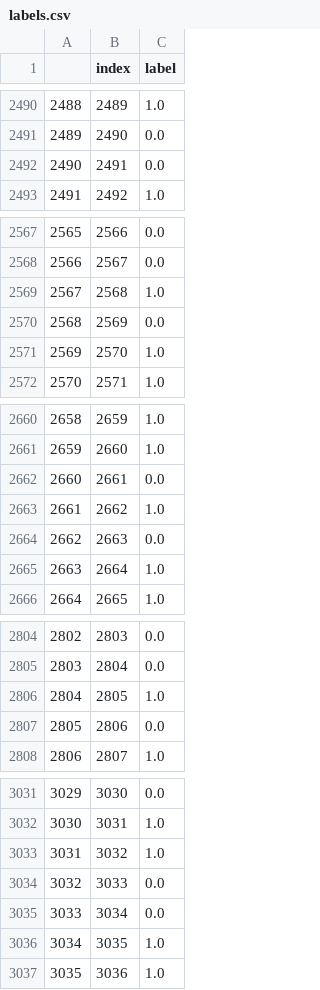
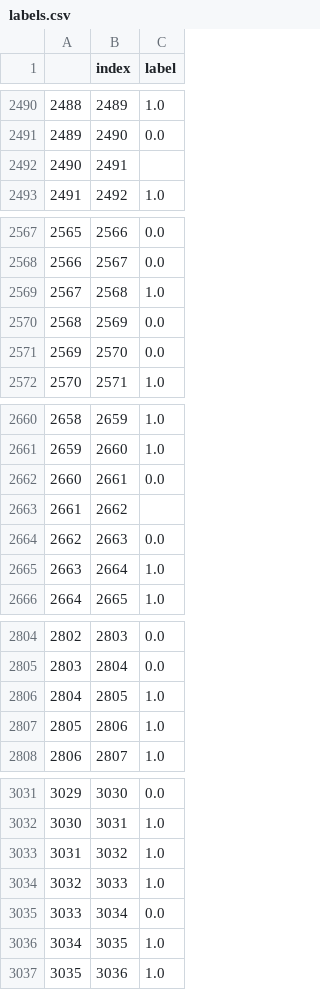
Before and after one commit to flaviofuria/GlassesOrNoGlasses, a CSV file: labels.csv, drawn as a sheet; only a part is shown, gaps mark what is left out; the diff covers the shown part only.

Commit message:
Update labels.csv

```diff
--- a/labels.csv
+++ b/labels.csv
@@ -2491,3 +2491,3 @@
 2489,2490,0.0
-2490,2491,0.0
+2490,2491,
 2491,2492,1.0
@@ -2570,3 +2570,3 @@
 2568,2569,0.0
-2569,2570,1.0
+2569,2570,0.0
 2570,2571,1.0
@@ -2662,3 +2662,3 @@
 2660,2661,0.0
-2661,2662,1.0
+2661,2662,
 2662,2663,0.0
@@ -2806,3 +2806,3 @@
 2804,2805,1.0
-2805,2806,0.0
+2805,2806,1.0
 2806,2807,1.0
@@ -3033,3 +3033,3 @@
 3031,3032,1.0
-3032,3033,0.0
+3032,3033,1.0
 3033,3034,0.0
```
Also changed, not shown: 10 edited cells elsewhere in this file.
